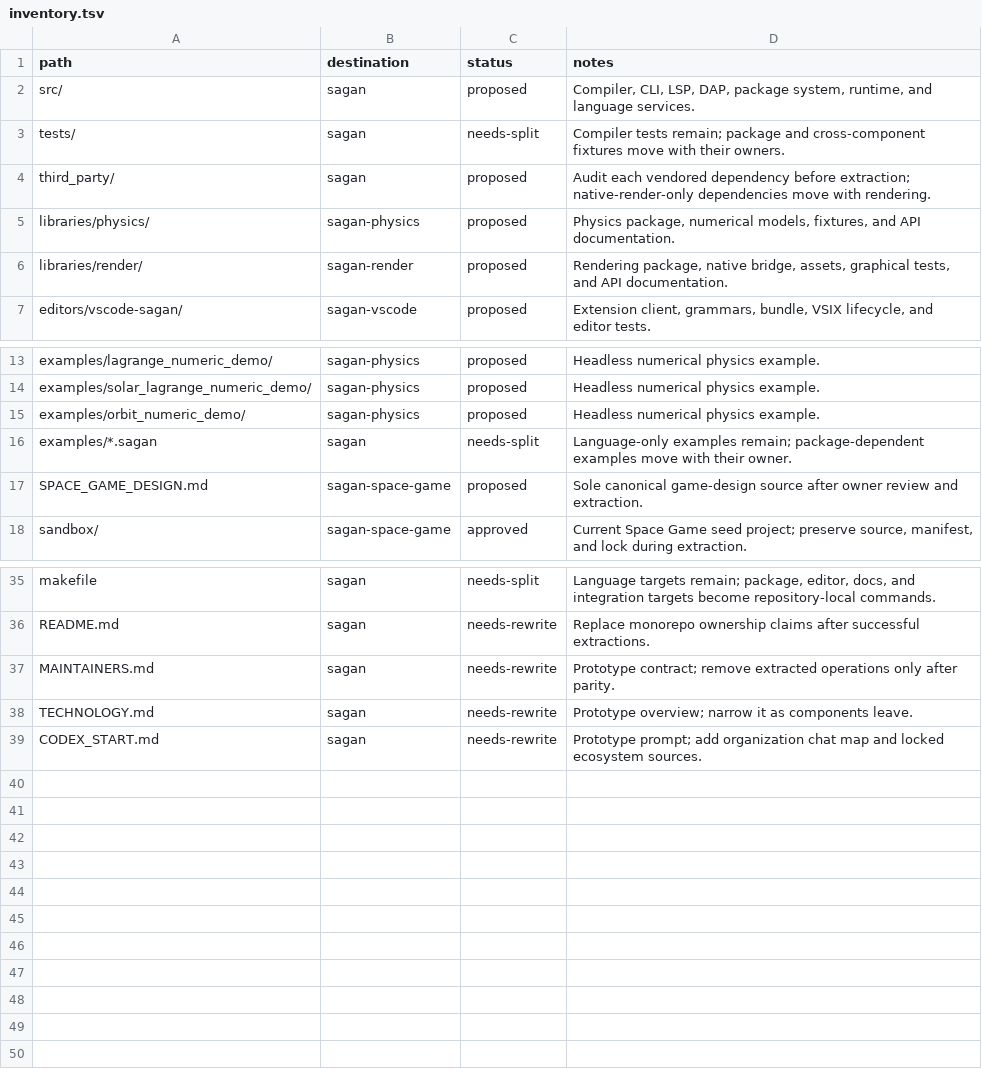
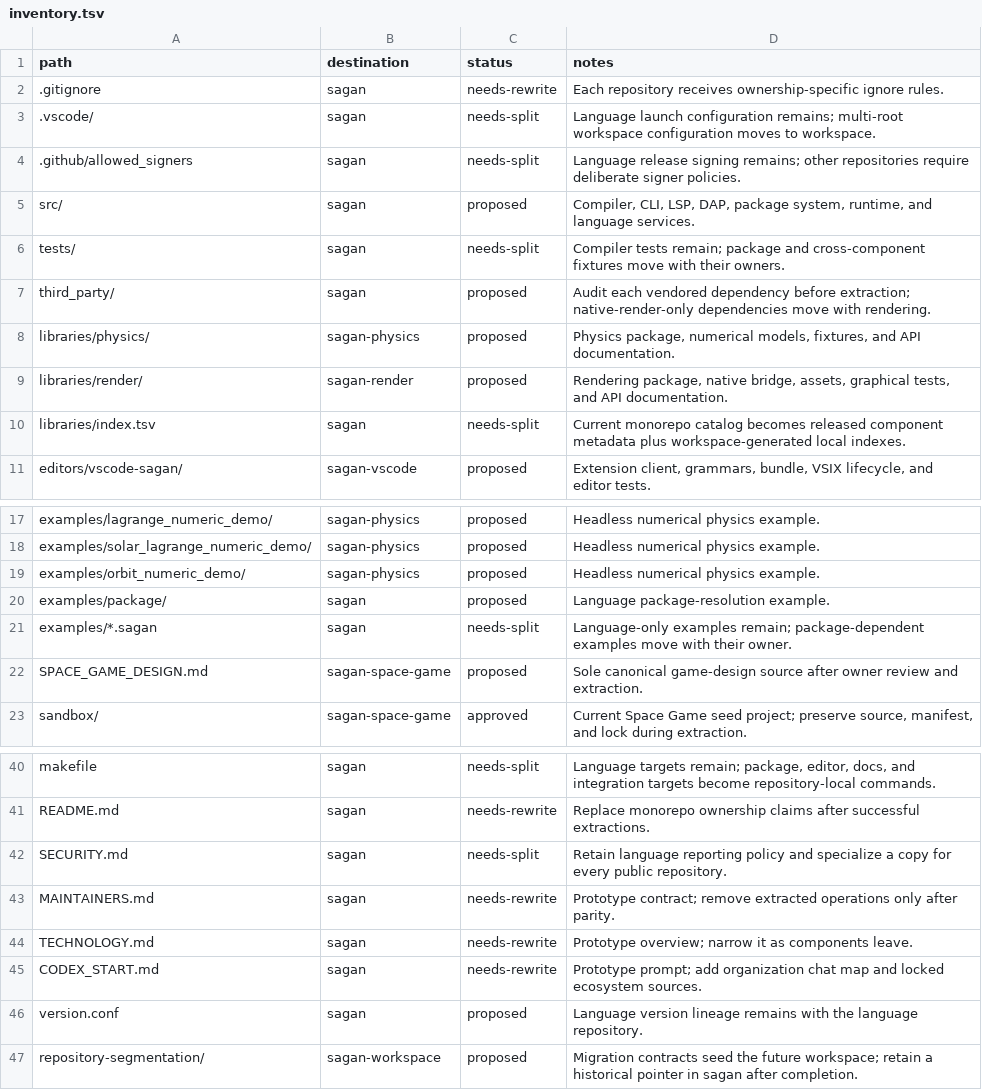
Before and after one commit to JoePShoulak/sagan, a TSV file: repository-segmentation/inventory.tsv, drawn as a sheet; only a part is shown, gaps mark what is left out; the diff names each change by its address in the sheet, - before the commit and + after, or states it on an @@ line.

Commit message:
chore: add segmentation extraction manifests

```diff
--- a/repository-segmentation/inventory.tsv
+++ b/repository-segmentation/inventory.tsv
+row 2: .gitignore | sagan | needs-rewrite | Each repository receives ownership-specific ignore rules.
+row 3: .vscode/ | sagan | needs-split | Language launch configuration remains; multi-root workspace configuration moves to workspace.
+row 4: .github/allowed_signers | sagan | needs-split | Language release signing remains; other repositories require deliberate signer policies.
+row 10: libraries/index.tsv | sagan | needs-split | Current monorepo catalog becomes released component metadata plus workspace-generated local indexes.
+row 20: examples/package/ | sagan | proposed | Language package-resolution example.
+row 42: SECURITY.md | sagan | needs-split | Retain language reporting policy and specialize a copy for every public repository.
+row 46: version.conf | sagan | proposed | Language version lineage remains with the language repository.
+row 47: repository-segmentation/ | sagan-workspace | proposed | Migration contracts seed the future workspace; retain a historical pointer in sagan after completion.
```
Also changed, not shown: 9 other files.
